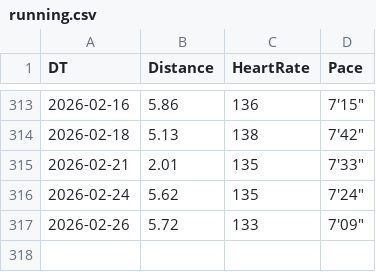
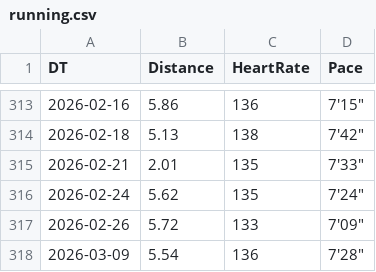
Before and after one commit to prime167/miles, a CSV file: running.csv, drawn as a sheet; only a part is shown, gaps mark what is left out; the diff names each change by its address in the sheet, - before the commit and + after, or states it on an @@ line.

Commit message:
update

```diff
--- a/running.csv
+++ b/running.csv
+row 318: 2026-03-09 | 5.54 | 136 | 7′28″
```
